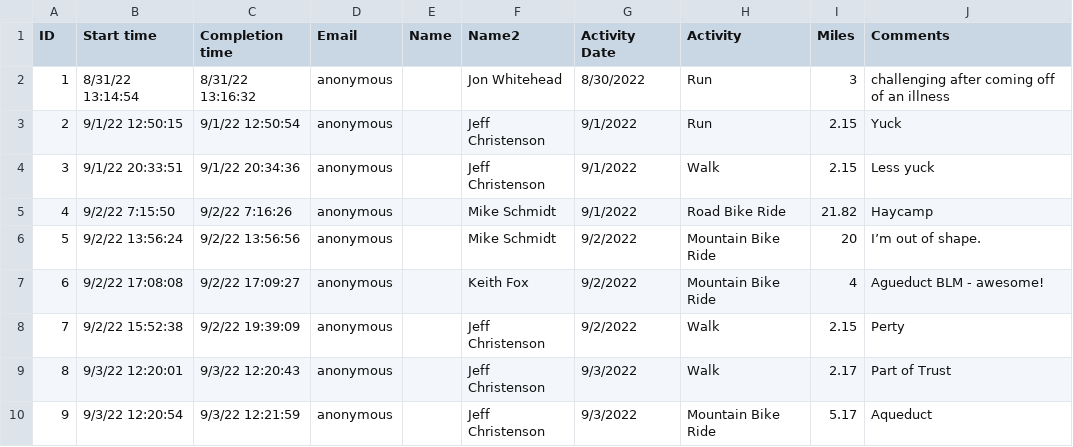
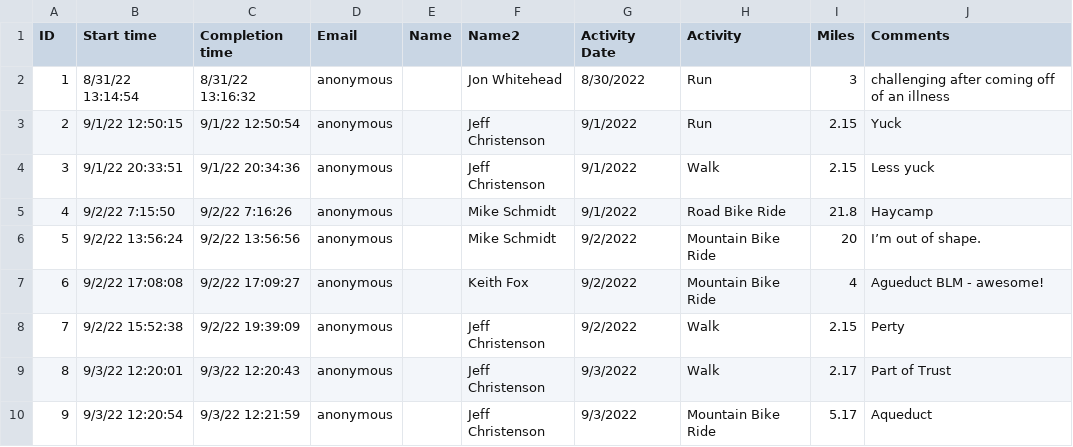
Before and after one commit to mschmidty/bike_challenge_trfo, a CSV file: public/bike_challenge_data.csv, drawn as a sheet; only a part is shown; the diff names each change by its address in the sheet, - before the commit and + after, or states it on an @@ line.

Commit message:
Updated

```diff
--- a/public/bike_challenge_data.csv
+++ b/public/bike_challenge_data.csv
-I5 (Miles): 21.82
+I5 (Miles): 21.8
```
